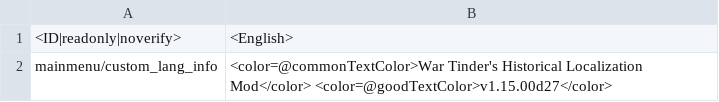
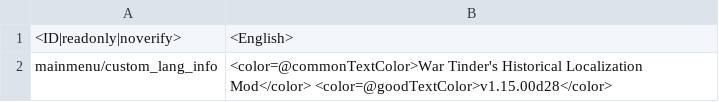
Before and after one commit to Addysaurus/lang_modding, a CSV file: WTHLM/WTHLM_version.csv, drawn as a sheet; only a part is shown; the diff covers the shown part only.

```diff
--- a/WTHLM/WTHLM_version.csv
+++ b/WTHLM/WTHLM_version.csv
@@ -1,2 +1,2 @@
 <ID|readonly|noverify>;<English>
-mainmenu/custom_lang_info;<color=@commonTextColor>War Tinder's Historical Localization Mod</color> <color=@goodTextColor>v1.15.00d27</color>
+mainmenu/custom_lang_info;<color=@commonTextColor>War Tinder's Historical Localization Mod</color> <color=@goodTextColor>v1.15.00d28</color>
```
Also changed, not shown: 1 edited cell elsewhere in this file, WTHLM/WTHLM_units_weaponry.csv, packages/Package_Japanese/WTHLM_units_weaponry_japanese.csv, 1 other file.
